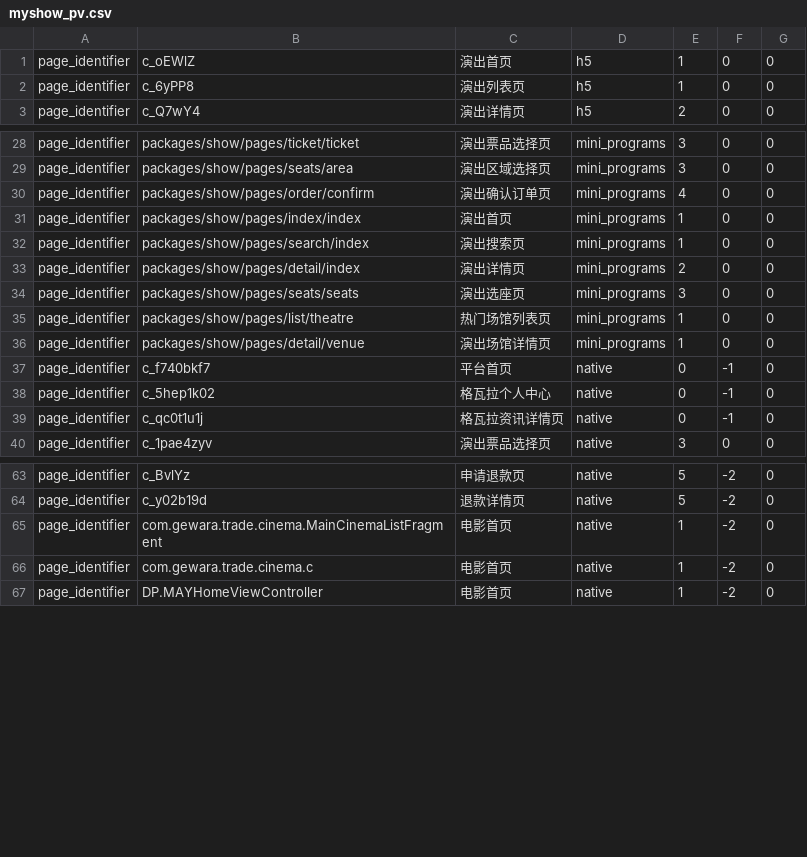
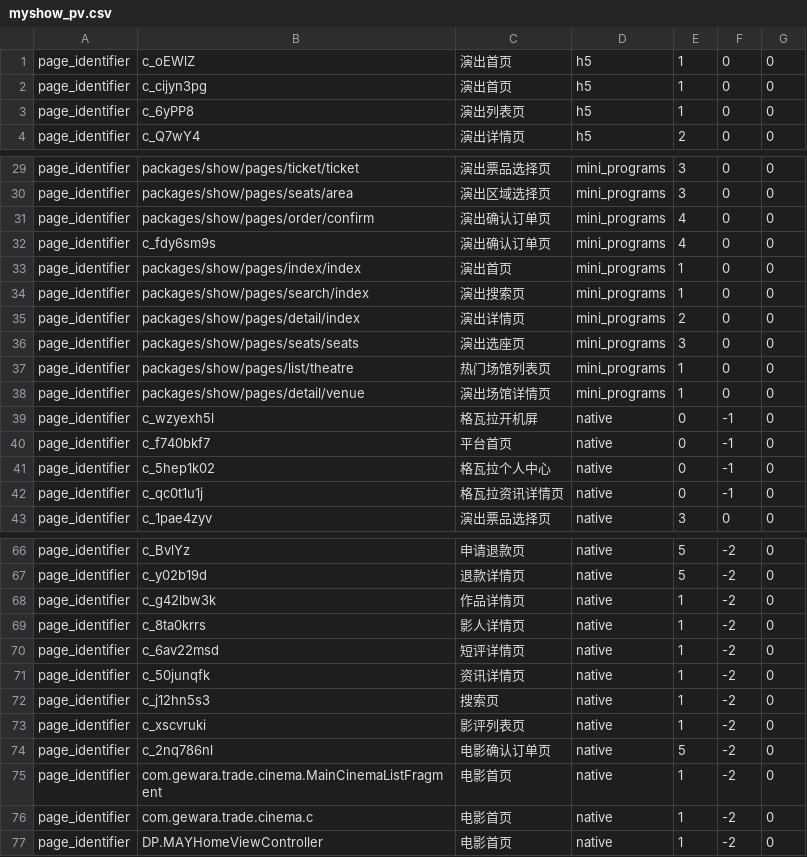
Before and after one commit to fnfly2005/omy_code, a CSV file: table/myshow_pv.csv, drawn as a sheet; only a part is shown, gaps mark what is left out.

```diff
--- a/table/myshow_pv.csv
+++ b/table/myshow_pv.csv
@@ -1,2 +1,3 @@
 page_identifier,c_oEWlZ,演出首页,h5,1,0,0
+page_identifier,c_cijyn3pg,演出首页,h5,1,0,0
 page_identifier,c_6yPP8,演出列表页,h5,1,0,0
@@ -30,2 +31,3 @@ page_identifier,packages/show/pages/seats/area,演出区域选择页,mini_progra
 page_identifier,packages/show/pages/order/confirm,演出确认订单页,mini_programs,4,0,0
+page_identifier,c_fdy6sm9s,演出确认订单页,mini_programs,4,0,0
 page_identifier,packages/show/pages/index/index,演出首页,mini_programs,1,0,0
@@ -36,2 +38,3 @@ page_identifier,packages/show/pages/list/theatre,热门场馆列表页,mini_prog
 page_identifier,packages/show/pages/detail/venue,演出场馆详情页,mini_programs,1,0,0
+page_identifier,c_wzyexh5l,格瓦拉开机屏,native,0,-1,0
 page_identifier,c_f740bkf7,平台首页,native,0,-1,0
@@ -64,2 +67,9 @@ page_identifier,c_BvlYz,申请退款页,native,5,-2,0
 page_identifier,c_y02b19d,退款详情页,native,5,-2,0
+page_identifier,c_g42lbw3k,作品详情页,native,1,-2,0
+page_identifier,c_8ta0krrs,影人详情页,native,1,-2,0
+page_identifier,c_6av22msd,短评详情页,native,1,-2,0
+page_identifier,c_50junqfk,资讯详情页,native,1,-2,0
+page_identifier,c_j12hn5s3,搜索页,native,1,-2,0
+page_identifier,c_xscvruki,影评列表页,native,1,-2,0
+page_identifier,c_2nq786nl,电影确认订单页,native,5,-2,0
 page_identifier,com.gewara.trade.cinema.MainCinemaListFragment,电影首页,native,1,-2,0
```
Also changed, not shown: 9 other files.
